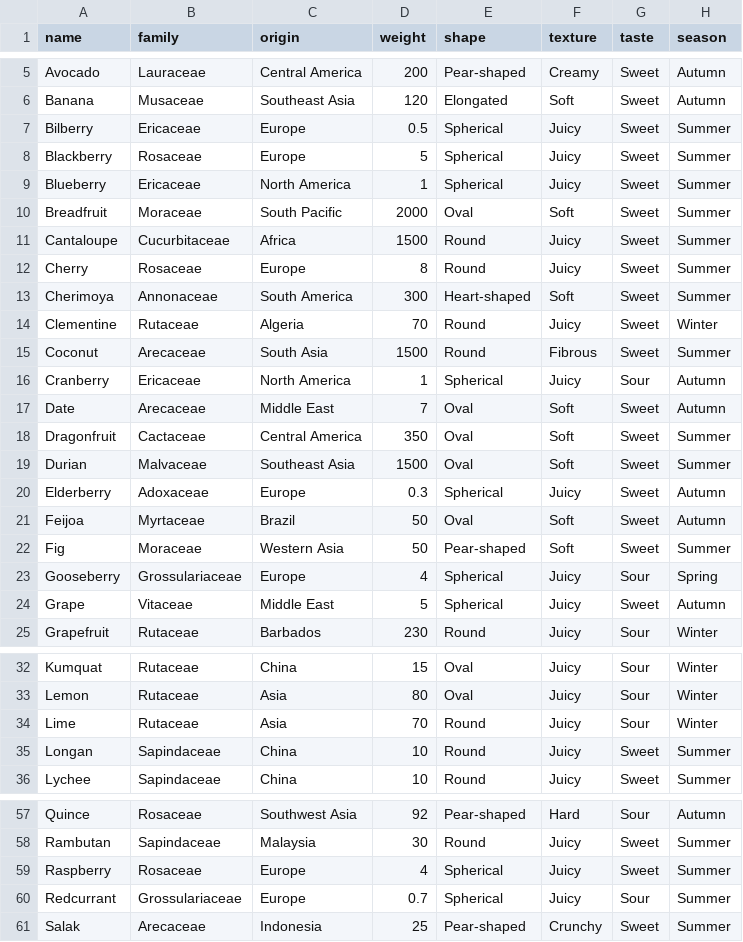
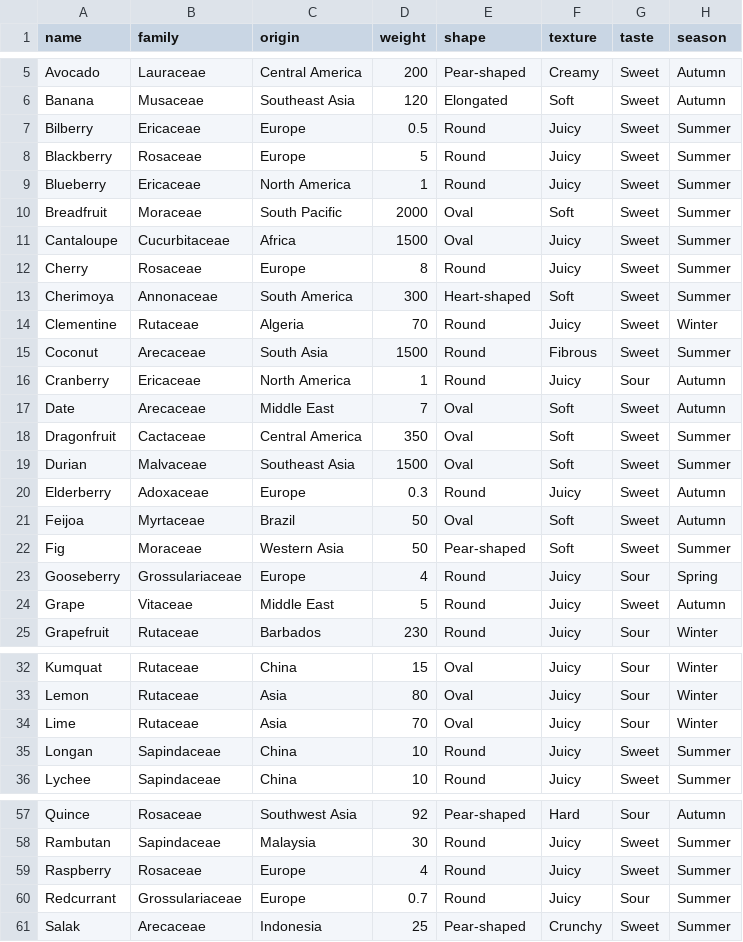
Before and after one commit to nicholaschua02/bloondle, a CSV file: backend/fruits.csv, drawn as a sheet; only a part is shown, gaps mark what is left out; the diff covers the shown part only.

Commit message:
changed spherical shaped to round

```diff
--- a/backend/fruits.csv
+++ b/backend/fruits.csv
@@ -6,7 +6,7 @@ Avocado,Lauraceae,Central America,200,Pear-shaped,Creamy,Sweet,Autumn
 Banana,Musaceae,Southeast Asia,120,Elongated,Soft,Sweet,Autumn
-Bilberry,Ericaceae,Europe,0.5,Spherical,Juicy,Sweet,Summer
-Blackberry,Rosaceae,Europe,5,Spherical,Juicy,Sweet,Summer
-Blueberry,Ericaceae,North America,1,Spherical,Juicy,Sweet,Summer
+Bilberry,Ericaceae,Europe,0.5,Round,Juicy,Sweet,Summer
+Blackberry,Rosaceae,Europe,5,Round,Juicy,Sweet,Summer
+Blueberry,Ericaceae,North America,1,Round,Juicy,Sweet,Summer
 Breadfruit,Moraceae,South Pacific,2000,Oval,Soft,Sweet,Summer
-Cantaloupe,Cucurbitaceae,Africa,1500,Round,Juicy,Sweet,Summer
+Cantaloupe,Cucurbitaceae,Africa,1500,Oval,Juicy,Sweet,Summer
 Cherry,Rosaceae,Europe,8,Round,Juicy,Sweet,Summer
@@ -15,3 +15,3 @@ Clementine,Rutaceae,Algeria,70,Round,Juicy,Sweet,Winter
 Coconut,Arecaceae,South Asia,1500,Round,Fibrous,Sweet,Summer
-Cranberry,Ericaceae,North America,1,Spherical,Juicy,Sour,Autumn
+Cranberry,Ericaceae,North America,1,Round,Juicy,Sour,Autumn
 Date,Arecaceae,Middle East,7,Oval,Soft,Sweet,Autumn
@@ -19,7 +19,7 @@ Dragonfruit,Cactaceae,Central America,350,Oval,Soft,Sweet,Summer
 Durian,Malvaceae,Southeast Asia,1500,Oval,Soft,Sweet,Summer
-Elderberry,Adoxaceae,Europe,0.3,Spherical,Juicy,Sweet,Autumn
+Elderberry,Adoxaceae,Europe,0.3,Round,Juicy,Sweet,Autumn
 Feijoa,Myrtaceae,Brazil,50,Oval,Soft,Sweet,Autumn
 Fig,Moraceae,Western Asia,50,Pear-shaped,Soft,Sweet,Summer
-Gooseberry,Grossulariaceae,Europe,4,Spherical,Juicy,Sour,Spring
-Grape,Vitaceae,Middle East,5,Spherical,Juicy,Sweet,Autumn
+Gooseberry,Grossulariaceae,Europe,4,Round,Juicy,Sour,Spring
+Grape,Vitaceae,Middle East,5,Round,Juicy,Sweet,Autumn
 Grapefruit,Rutaceae,Barbados,230,Round,Juicy,Sour,Winter
@@ -33,3 +33,3 @@ Kumquat,Rutaceae,China,15,Oval,Juicy,Sour,Winter
 Lemon,Rutaceae,Asia,80,Oval,Juicy,Sour,Winter
-Lime,Rutaceae,Asia,70,Round,Juicy,Sour,Winter
+Lime,Rutaceae,Asia,70,Oval,Juicy,Sour,Winter
 Longan,Sapindaceae,China,10,Round,Juicy,Sweet,Summer
@@ -58,4 +58,4 @@ Quince,Rosaceae,Southwest Asia,92,Pear-shaped,Hard,Sour,Autumn
 Rambutan,Sapindaceae,Malaysia,30,Round,Juicy,Sweet,Summer
-Raspberry,Rosaceae,Europe,4,Spherical,Juicy,Sweet,Summer
-Redcurrant,Grossulariaceae,Europe,0.7,Spherical,Juicy,Sour,Summer
+Raspberry,Rosaceae,Europe,4,Round,Juicy,Sweet,Summer
+Redcurrant,Grossulariaceae,Europe,0.7,Round,Juicy,Sour,Summer
 Salak,Arecaceae,Indonesia,25,Pear-shaped,Crunchy,Sweet,Summer
```
Also changed, not shown: 1 edited cell elsewhere in this file.
